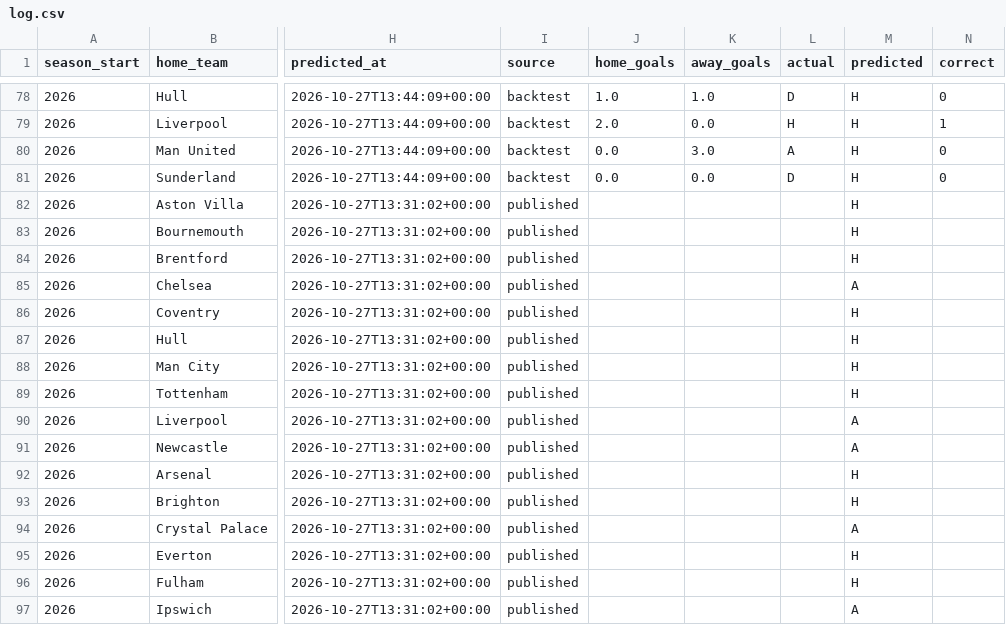
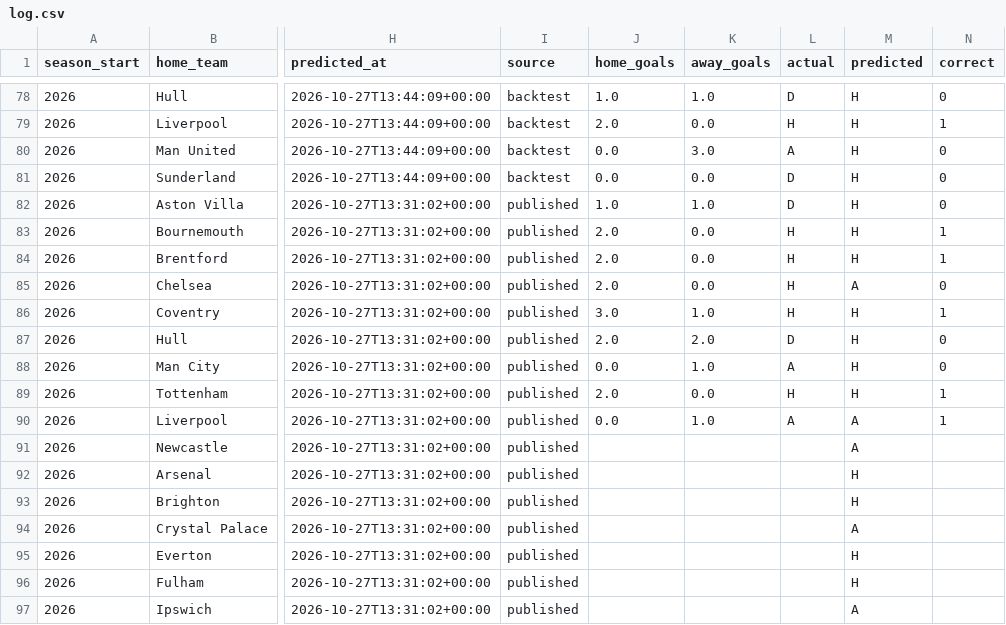
Before and after one commit to Slzyyy/epl-match-predictor, a CSV file: predictions/log.csv, drawn as a sheet; only a part is shown, gaps mark what is left out; the diff names each change by its address in the sheet, - before the commit and + after, or states it on an @@ line.

```diff
--- a/predictions/log.csv
+++ b/predictions/log.csv
-J82 (home_goals): (empty)
+J82 (home_goals): 1.0
-K82 (away_goals): (empty)
+K82 (away_goals): 1.0
-L82 (actual): (empty)
+L82 (actual): D
-N82 (correct): (empty)
+N82 (correct): 0
-J83:J85 (home_goals): (empty)
+J83:J85 (home_goals): 2.0
-K83:K85 (away_goals): (empty)
+K83:K85 (away_goals): 0.0
-L83:L86 (actual): (empty)
+L83:L86 (actual): H
-N83:N84 (correct): (empty)
+N83:N84 (correct): 1
-N85 (correct): (empty)
+N85 (correct): 0
-J86 (home_goals): (empty)
+J86 (home_goals): 3.0
-K86 (away_goals): (empty)
+K86 (away_goals): 1.0
-N86 (correct): (empty)
+N86 (correct): 1
-J87 (home_goals): (empty)
+J87 (home_goals): 2.0
-K87 (away_goals): (empty)
+K87 (away_goals): 2.0
-L87 (actual): (empty)
+L87 (actual): D
-N87:N88 (correct): (empty)
+N87:N88 (correct): 0
-J88 (home_goals): (empty)
+J88 (home_goals): 0.0
-K88 (away_goals): (empty)
+K88 (away_goals): 1.0
-L88 (actual): (empty)
+L88 (actual): A
-J89 (home_goals): (empty)
+J89 (home_goals): 2.0
-K89 (away_goals): (empty)
+K89 (away_goals): 0.0
-L89 (actual): (empty)
+L89 (actual): H
-N89:N90 (correct): (empty)
+N89:N90 (correct): 1
-J90 (home_goals): (empty)
+J90 (home_goals): 0.0
-K90 (away_goals): (empty)
+K90 (away_goals): 1.0
-L90 (actual): (empty)
+L90 (actual): A
```
